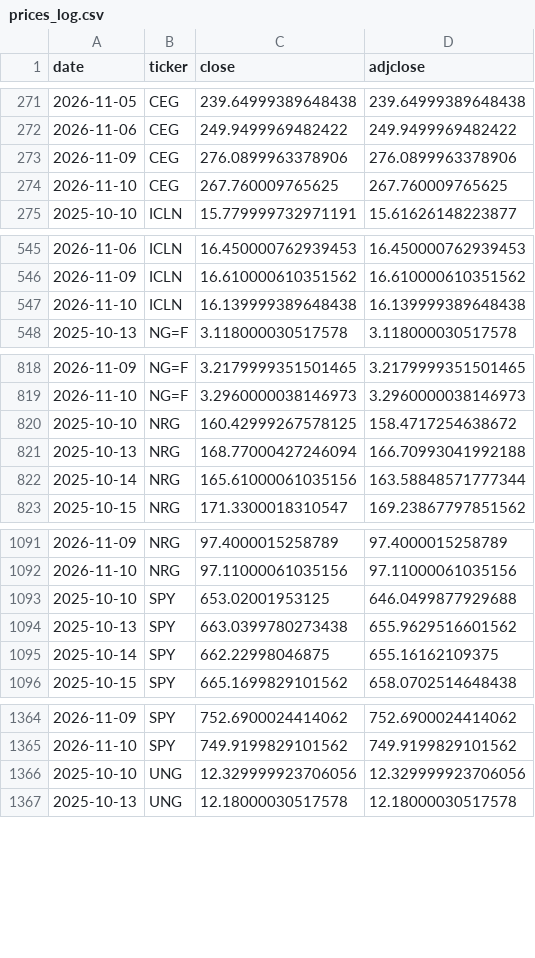
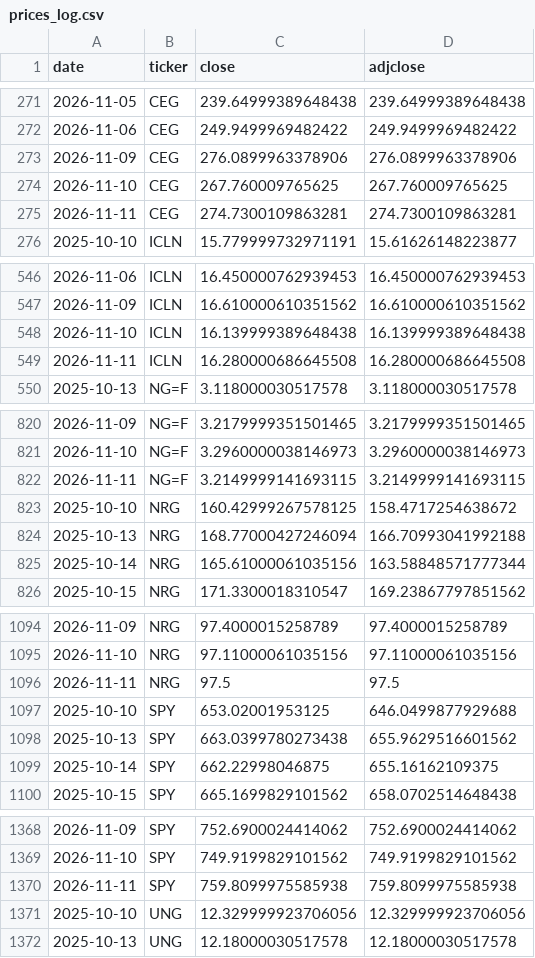
Before and after one commit to quantarram/weather-impacts-dashboard, a CSV file: data/prices_log.csv, drawn as a sheet; only a part is shown, gaps mark what is left out; the diff covers the shown part only.

```diff
--- a/data/prices_log.csv
+++ b/data/prices_log.csv
@@ -274,2 +274,3 @@ date,ticker,close,adjclose
 2026-11-10,CEG,267.760009765625,267.760009765625
+2026-11-11,CEG,274.7300109863281,274.7300109863281
 2025-10-10,ICLN,15.779999732971191,15.61626148223877
@@ -547,2 +548,3 @@ date,ticker,close,adjclose
 2026-11-10,ICLN,16.139999389648438,16.139999389648438
+2026-11-11,ICLN,16.280000686645508,16.280000686645508
 2025-10-13,NG=F,3.118000030517578,3.118000030517578
@@ -819,2 +821,3 @@ date,ticker,close,adjclose
 2026-11-10,NG=F,3.2960000038146973,3.2960000038146973
+2026-11-11,NG=F,3.2149999141693115,3.2149999141693115
 2025-10-10,NRG,160.42999267578125,158.4717254638672
@@ -1092,2 +1095,3 @@ date,ticker,close,adjclose
 2026-11-10,NRG,97.11000061035156,97.11000061035156
+2026-11-11,NRG,97.5,97.5
 2025-10-10,SPY,653.02001953125,646.0499877929688
@@ -1365,2 +1369,3 @@ date,ticker,close,adjclose
 2026-11-10,SPY,749.9199829101562,749.9199829101562
+2026-11-11,SPY,759.8099975585938,759.8099975585938
 2025-10-10,UNG,12.329999923706056,12.329999923706056
```
Also changed, not shown: 3 added rows elsewhere in this file, data/ledger_burn.csv, data/ledger_crops.csv, 7 other files.
